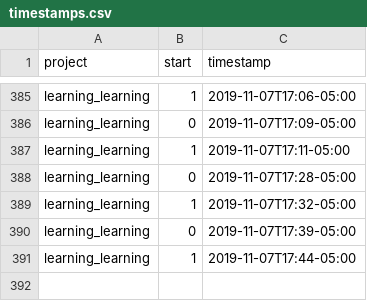
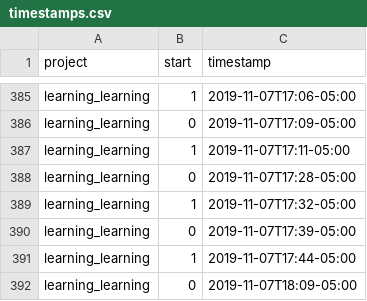
Before and after one commit to julianbarg/workhours, a CSV file: timestamps.csv, drawn as a sheet; only a part is shown, gaps mark what is left out; the diff names each change by its address in the sheet, - before the commit and + after, or states it on an @@ line.

Commit message:
auto-commit

```diff
--- a/timestamps.csv
+++ b/timestamps.csv
+row 392: learning_learning | 0 | 2019-11-07T18:09-05:00
```
